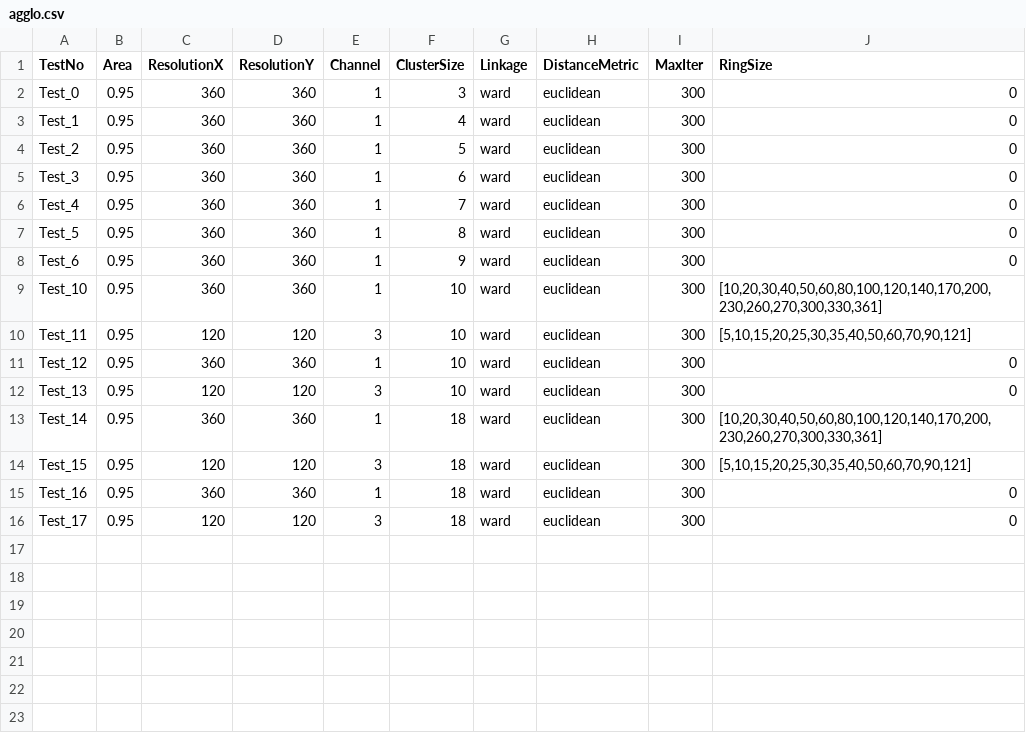
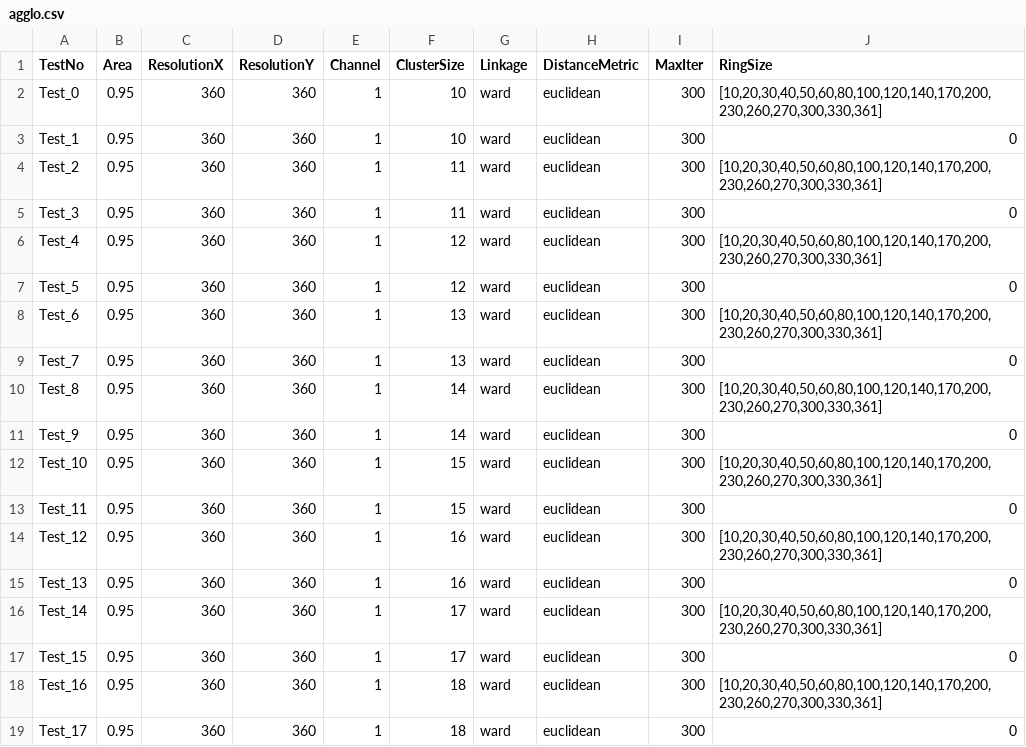
Before and after one commit to dhrumilshukla258/Thesis-Code, a CSV file: TestCases/agglo.csv, drawn as a sheet.

Commit message:
Updated the max and min values and boundary condition for Tbs

```diff
--- a/TestCases/agglo.csv
+++ b/TestCases/agglo.csv
@@ -1,16 +1,19 @@
 TestNo,Area,ResolutionX,ResolutionY,Channel,ClusterSize,Linkage,DistanceMetric,MaxIter,RingSize
-Test_0,0.95,360,360,1,3,ward,euclidean,300,0
-Test_1,0.95,360,360,1,4,ward,euclidean,300,0
-Test_2,0.95,360,360,1,5,ward,euclidean,300,0
-Test_3,0.95,360,360,1,6,ward,euclidean,300,0
-Test_4,0.95,360,360,1,7,ward,euclidean,300,0
-Test_5,0.95,360,360,1,8,ward,euclidean,300,0
-Test_6,0.95,360,360,1,9,ward,euclidean,300,0
-Test_10,0.95,360,360,1,10,ward,euclidean,300,"[10,20,30,40,50,60,80,100,120,140,170,200,230,260,270,300,330,361]"
-Test_11,0.95,120,120,3,10,ward,euclidean,300,"[5,10,15,20,25,30,35,40,50,60,70,90,121]"
-Test_12,0.95,360,360,1,10,ward,euclidean,300,0
-Test_13,0.95,120,120,3,10,ward,euclidean,300,0
-Test_14,0.95,360,360,1,18,ward,euclidean,300,"[10,20,30,40,50,60,80,100,120,140,170,200,230,260,270,300,330,361]"
-Test_15,0.95,120,120,3,18,ward,euclidean,300,"[5,10,15,20,25,30,35,40,50,60,70,90,121]"
-Test_16,0.95,360,360,1,18,ward,euclidean,300,0
-Test_17,0.95,120,120,3,18,ward,euclidean,300,0
+Test_0,0.95,360,360,1,10,ward,euclidean,300,"[10,20,30,40,50,60,80,100,120,140,170,200,230,260,270,300,330,361]"
+Test_1,0.95,360,360,1,10,ward,euclidean,300,0
+Test_2,0.95,360,360,1,11,ward,euclidean,300,"[10,20,30,40,50,60,80,100,120,140,170,200,230,260,270,300,330,361]"
+Test_3,0.95,360,360,1,11,ward,euclidean,300,0
+Test_4,0.95,360,360,1,12,ward,euclidean,300,"[10,20,30,40,50,60,80,100,120,140,170,200,230,260,270,300,330,361]"
+Test_5,0.95,360,360,1,12,ward,euclidean,300,0
+Test_6,0.95,360,360,1,13,ward,euclidean,300,"[10,20,30,40,50,60,80,100,120,140,170,200,230,260,270,300,330,361]"
+Test_7,0.95,360,360,1,13,ward,euclidean,300,0
+Test_8,0.95,360,360,1,14,ward,euclidean,300,"[10,20,30,40,50,60,80,100,120,140,170,200,230,260,270,300,330,361]"
+Test_9,0.95,360,360,1,14,ward,euclidean,300,0
+Test_10,0.95,360,360,1,15,ward,euclidean,300,"[10,20,30,40,50,60,80,100,120,140,170,200,230,260,270,300,330,361]"
+Test_11,0.95,360,360,1,15,ward,euclidean,300,0
+Test_12,0.95,360,360,1,16,ward,euclidean,300,"[10,20,30,40,50,60,80,100,120,140,170,200,230,260,270,300,330,361]"
+Test_13,0.95,360,360,1,16,ward,euclidean,300,0
+Test_14,0.95,360,360,1,17,ward,euclidean,300,"[10,20,30,40,50,60,80,100,120,140,170,200,230,260,270,300,330,361]"
+Test_15,0.95,360,360,1,17,ward,euclidean,300,0
+Test_16,0.95,360,360,1,18,ward,euclidean,300,"[10,20,30,40,50,60,80,100,120,140,170,200,230,260,270,300,330,361]"
+Test_17,0.95,360,360,1,18,ward,euclidean,300,0
```
Also changed, not shown: TestCases/fuzzykmeans.csv, TestCases/kmeans.csv, 5 other files.
